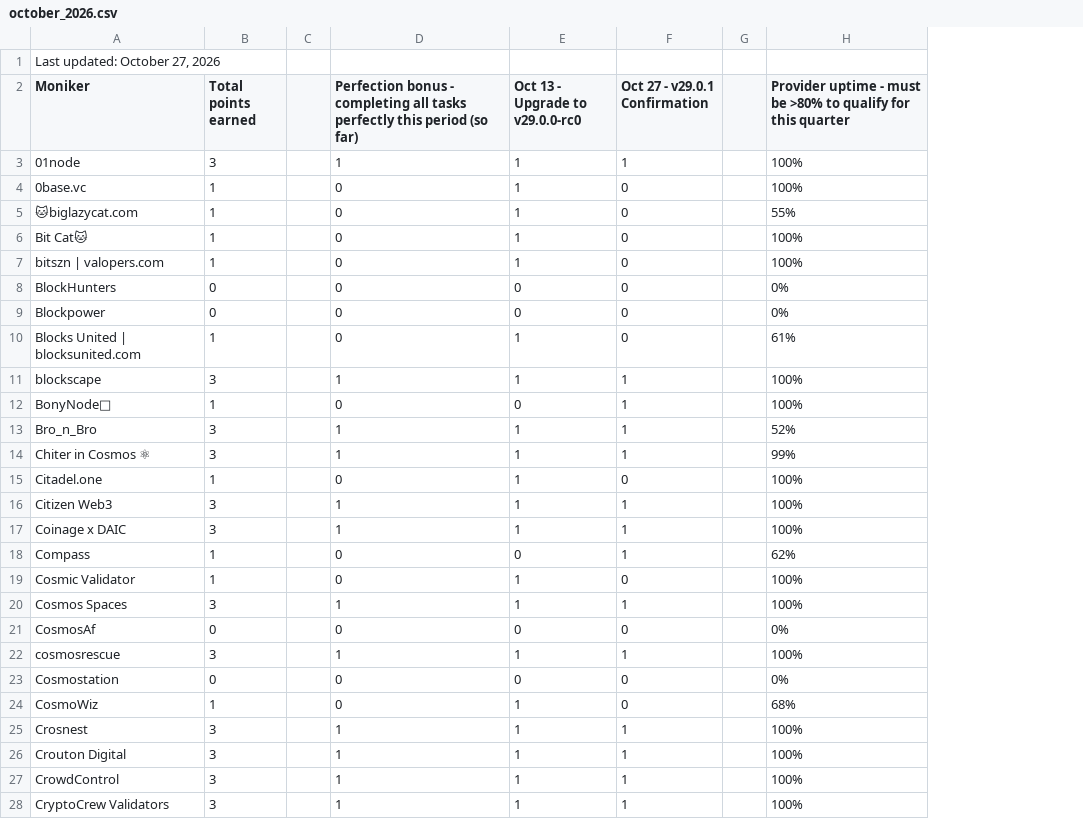
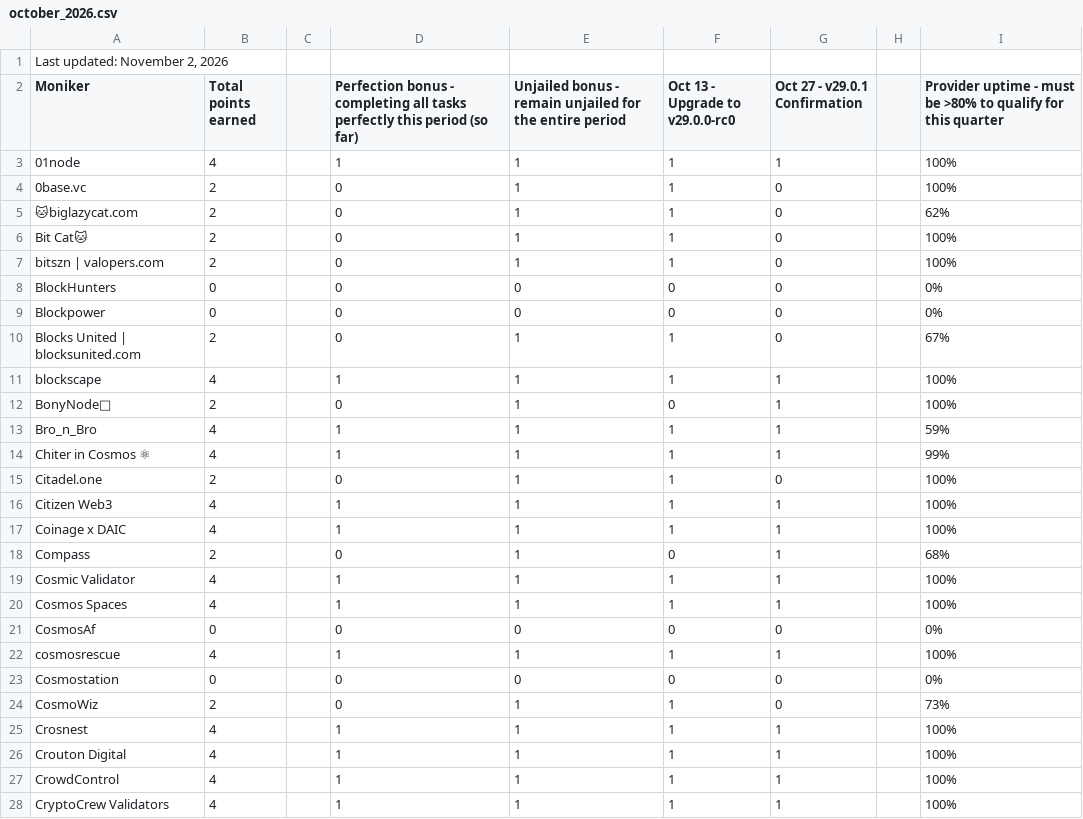
Before and after one commit to hyphacoop/site-for-TIP-data, a CSV file: data/october_2026.csv, drawn as a sheet; only a part is shown; addresses are those after the commit; the diff covers the shown part only; the diff names each change by its address in the sheet, - before the commit and + after, or states it on an @@ line.

```diff
--- a/data/october_2026.csv
+++ b/data/october_2026.csv
+column E, rows 2-28: Unjailed bonus - remain unjailed for the entire period | 1 | 1 | 1 | 1 | 1 | 0 | 0 | 1 | 1 | 1 | 1 | 1 | 1 | 1 | 1 | 1 | 1 | 1 | 0 | 1 | 0 | 1 | 1 | 1 | 1 | 1
-A1 (Moniker): Last updated: October 27, 2026
+A1 (Moniker): Last updated: November 2, 2026
-B3 (Total points earned): 3
+B3 (Total points earned): 4
-B4:B7 (Total points earned): 1
+B4:B7 (Total points earned): 2
-I5: 55%
+I5: 62%
-B10 (Total points earned): 1
+B10 (Total points earned): 2
-I10: 61%
+I10: 67%
-B11 (Total points earned): 3
+B11 (Total points earned): 4
-B12 (Total points earned): 1
+B12 (Total points earned): 2
-B13:B14 (Total points earned): 3
+B13:B14 (Total points earned): 4
-I13: 52%
+I13: 59%
-B15 (Total points earned): 1
+B15 (Total points earned): 2
-B16:B17 (Total points earned): 3
+B16:B17 (Total points earned): 4
-B18 (Total points earned): 1
+B18 (Total points earned): 2
-I18: 62%
+I18: 68%
-B19 (Total points earned): 1
+B19 (Total points earned): 4
-D19: 0
+D19: 1
-G19 (Oct 27 - v29.0.1 Confirmation): 0
+G19 (Oct 27 - v29.0.1 Confirmation): 1
-B20 (Total points earned): 3
+B20 (Total points earned): 4
-B22 (Total points earned): 3
+B22 (Total points earned): 4
-B24 (Total points earned): 1
+B24 (Total points earned): 2
-I24: 68%
+I24: 73%
-B25:B28 (Total points earned): 3
+B25:B28 (Total points earned): 4
```
Also changed, not shown: 102 edited cells elsewhere in this file, 1 other file.
